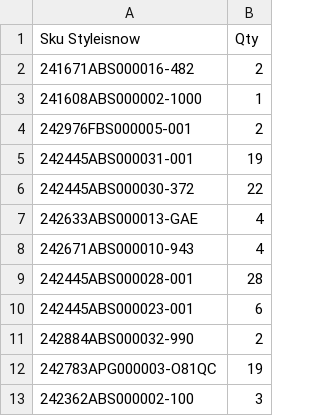
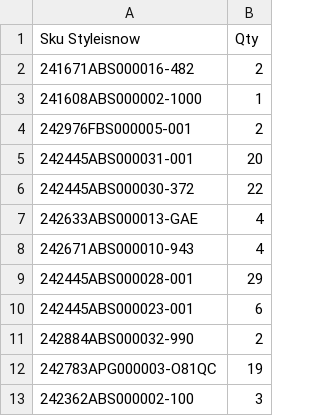
Before and after one commit to dissagaliyeva/shopify_ikonic_update, a CSV file: updated_bags.csv, drawn as a sheet.

```diff
--- a/updated_bags.csv
+++ b/updated_bags.csv
@@ -4,3 +4,3 @@ Sku Styleisnow,Qty
 242976FBS000005-001,2
-242445ABS000031-001,19
+242445ABS000031-001,20
 242445ABS000030-372,22
@@ -8,3 +8,3 @@ Sku Styleisnow,Qty
 242671ABS000010-943,4
-242445ABS000028-001,28
+242445ABS000028-001,29
 242445ABS000023-001,6
```
Also changed, not shown: updated_other.csv.
